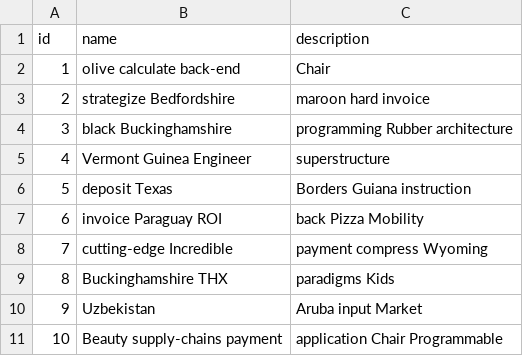
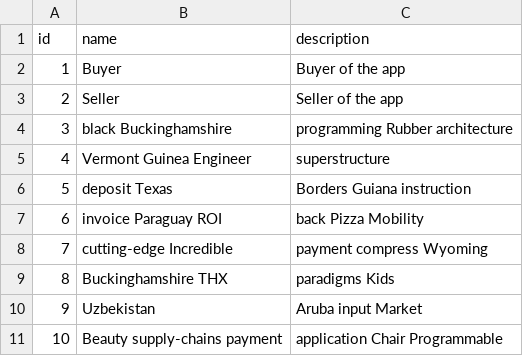
Before and after one commit to MuhammadZabir/Captcha, a CSV file: src/main/resources/config/liquibase/fake-data/user_type.csv, drawn as a sheet.

Commit message:
Update liquibase

```diff
--- a/src/main/resources/config/liquibase/fake-data/user_type.csv
+++ b/src/main/resources/config/liquibase/fake-data/user_type.csv
@@ -1,4 +1,4 @@
 id;name;description
-1;olive calculate back-end;Chair
-2;strategize Bedfordshire;maroon hard invoice
+1;Buyer;Buyer of the app
+2;Seller;Seller of the app
 3;black Buckinghamshire;programming Rubber architecture
```
Also changed, not shown: 1 other file.
